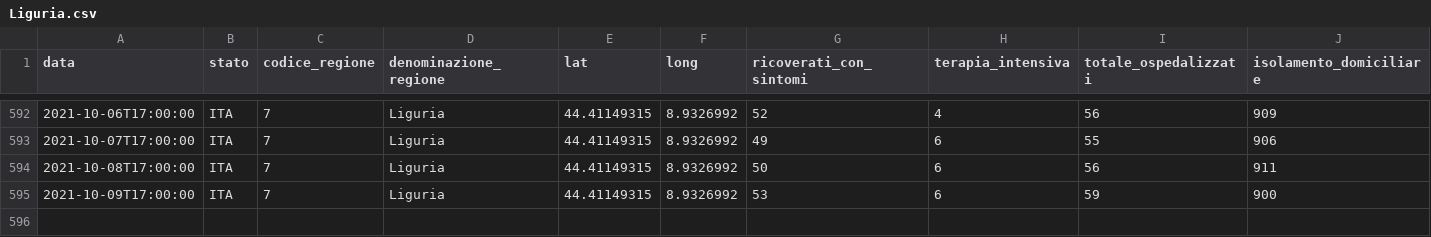
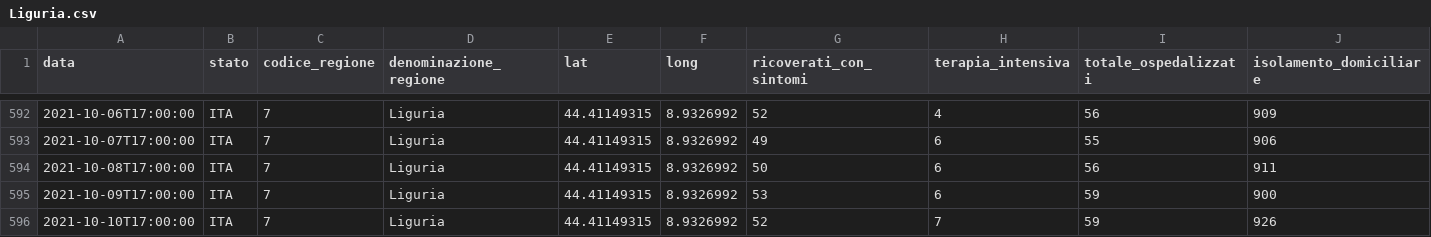
Before and after one commit to giovanniardenghi/dpc-covid-data, a CSV file: data/regioni/Liguria.csv, drawn as a sheet; only a part is shown, gaps mark what is left out; rows hold the shown columns only; the diff names each change by its address in the sheet, - before the commit and + after, or states it on an @@ line.

```diff
--- a/data/regioni/Liguria.csv
+++ b/data/regioni/Liguria.csv
+row 596: 2021-10-10T17:00:00 | ITA | 7 | Liguria | 44.41149315 | 8.9326992 | 52 | 7 | 59 | 926
```
Also changed, not shown: data/regioni/Basilicata.csv, data/regioni/Emilia-Romagna.csv, 19 other files.
